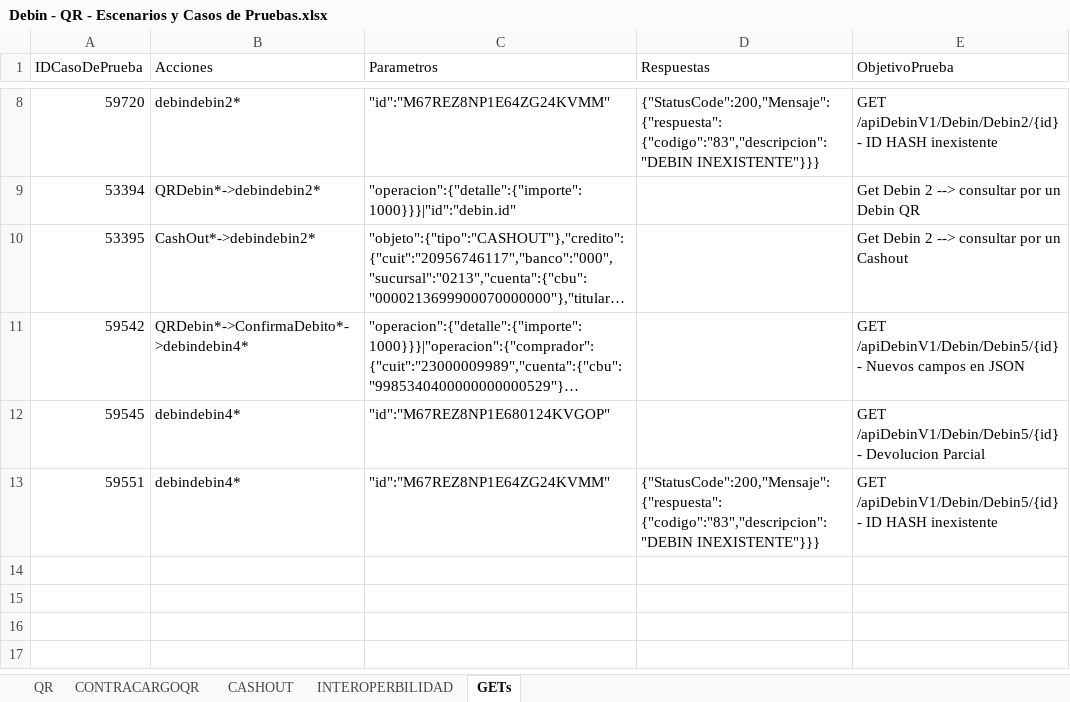
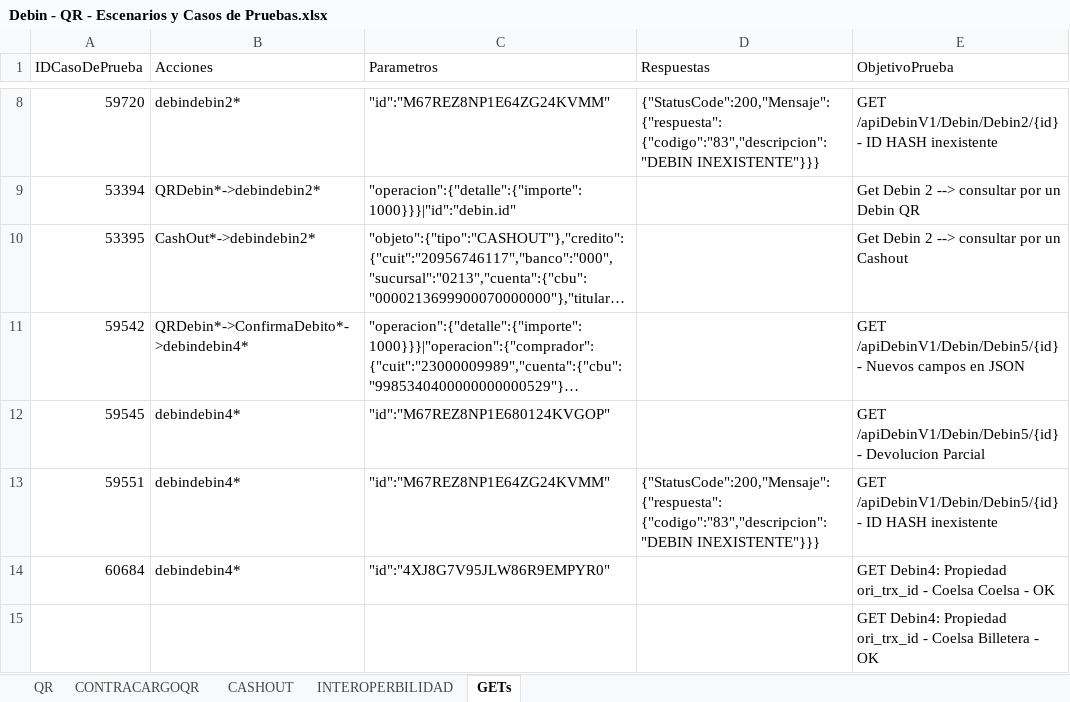
Before and after one commit to lucasacostabosch/Inazuma-Debin, an Excel workbook: Ambiente/Debin - QR - Escenarios y Casos de Pruebas.xlsx, sheet GETs, drawn as a sheet; only a part is shown, gaps mark what is left out; long unchanged cells end in …; values as stored, in another font and other column widths than the file's, no borders; the diff names each change by its address in the sheet, - before the commit and + after, or states it on an @@ line.

```diff
--- a/Ambiente/Debin - QR - Escenarios y Casos de Pruebas.xlsx (sheet GETs)
+++ b/Ambiente/Debin - QR - Escenarios y Casos de Pruebas.xlsx (sheet GETs)
+row 14: 60684 | debindebin4* | "id":"4XJ8G7V95JLW86R9EMPYR0" |  | GET Debin4: Propiedad ori_trx_id - Coelsa Coelsa - OK
+row 15:  |  |  |  | GET Debin4: Propiedad ori_trx_id - Coelsa Billetera - OK
```
Also changed, not shown: sheet CONTRACARGOQR, 1 other file.
